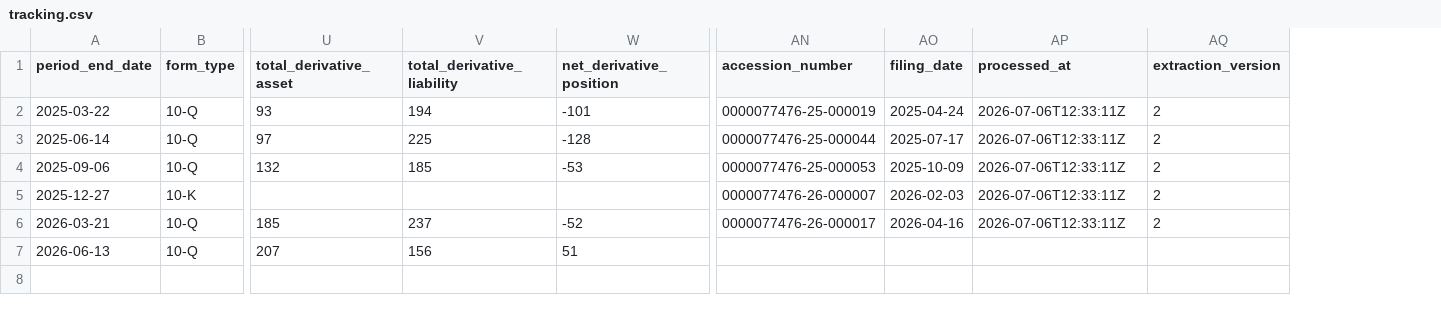
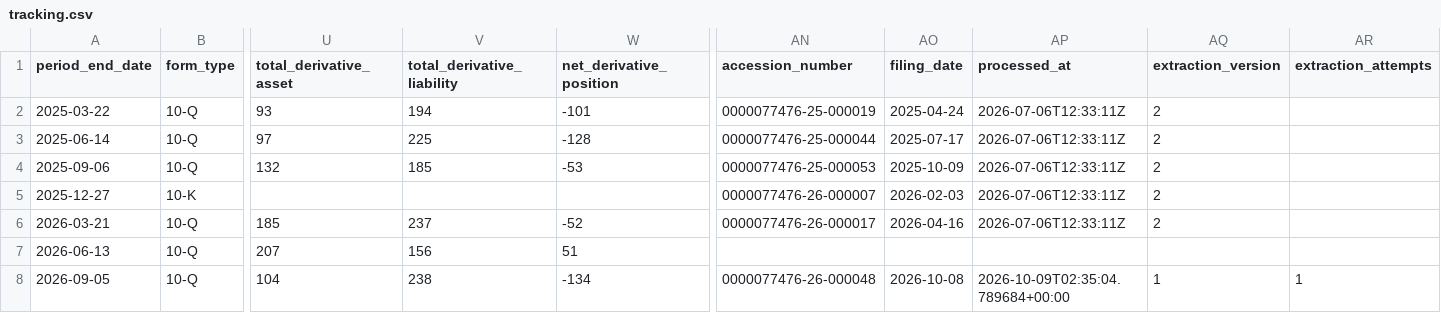
Before and after one commit to lukasbecker36-dot/sec-derivatives-, a CSV file: output/pep/tracking.csv, drawn as a sheet; only a part is shown, gaps mark what is left out; rows hold the shown columns only; the diff names each change by its address in the sheet, - before the commit and + after, or states it on an @@ line.

```diff
--- a/output/pep/tracking.csv
+++ b/output/pep/tracking.csv
+column AR (extraction_attempts), empty
+row 8: 2026-09-05 | 10-Q | 104 | 238 | -134 | 0000077476-26-000048 | 2026-10-08 | 2026-10-09T02:35:04.789684+00:00 | 1 | 1
```
Also changed, not shown: output/nke/tracking.csv, output/smci/tracking.csv, 23 other files.
